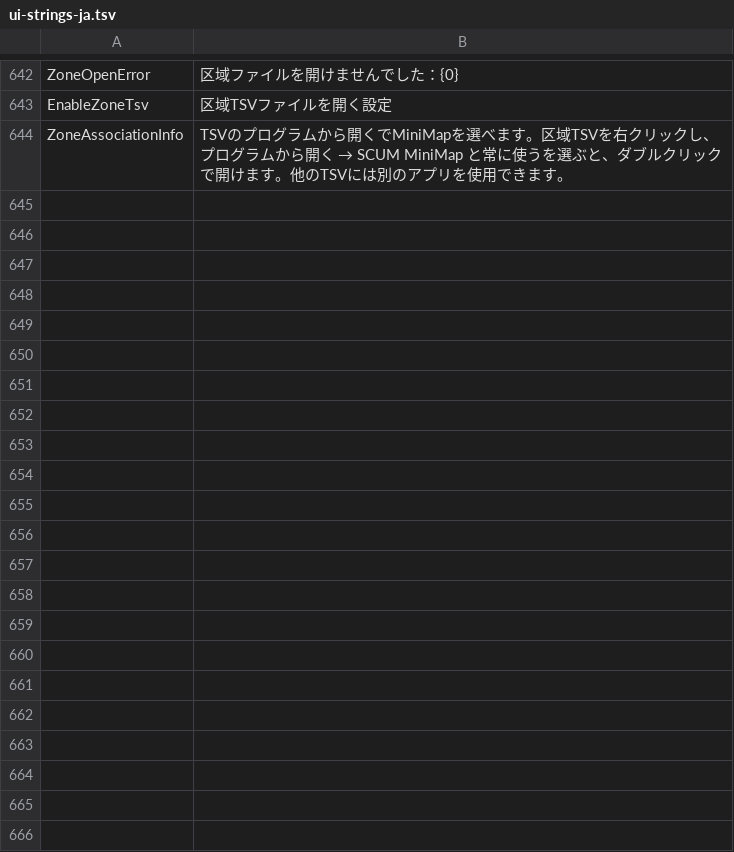
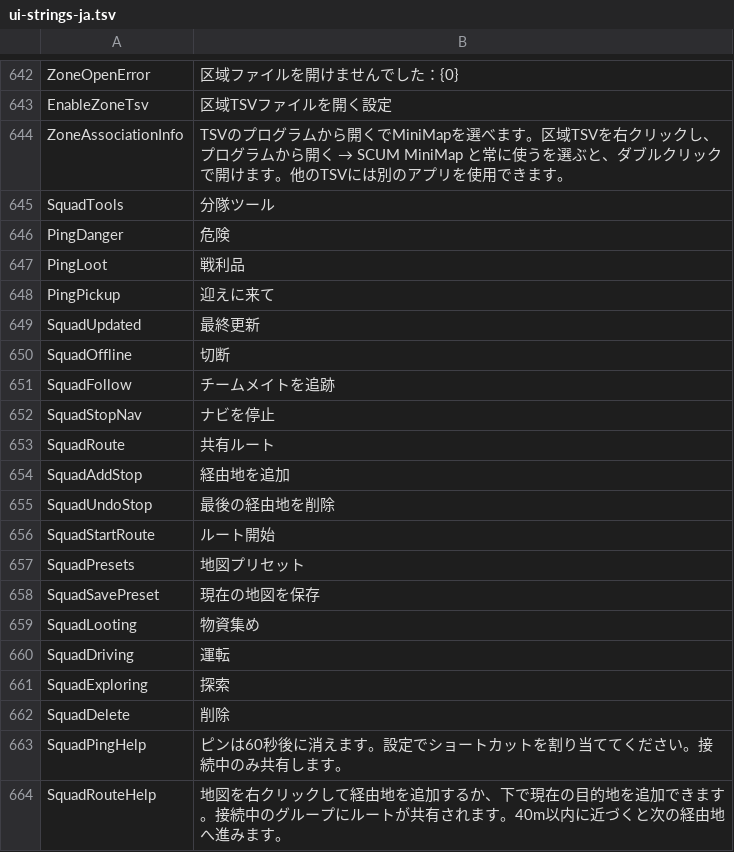
Before and after one commit to Mike-Rafone-SCUM/MiniMap, a TSV file: resources/ui-strings-ja.tsv, drawn as a sheet; only a part is shown, gaps mark what is left out.

```diff
--- a/resources/ui-strings-ja.tsv
+++ b/resources/ui-strings-ja.tsv
@@ -644 +644,21 @@ EnableZoneTsv	"区域TSVファイルを開く設定"
 ZoneAssociationInfo	"TSVのプログラムから開くでMiniMapを選べます。区域TSVを右クリックし、プログラムから開く → SCUM MiniMap と常に使うを選ぶと、ダブルクリックで開けます。他のTSVには別のアプリを使用できます。"
+SquadTools	分隊ツール
+PingDanger	危険
+PingLoot	戦利品
+PingPickup	迎えに来て
+SquadUpdated	最終更新
+SquadOffline	切断
+SquadFollow	チームメイトを追跡
+SquadStopNav	ナビを停止
+SquadRoute	共有ルート
+SquadAddStop	経由地を追加
+SquadUndoStop	最後の経由地を削除
+SquadStartRoute	ルート開始
+SquadPresets	地図プリセット
+SquadSavePreset	現在の地図を保存
+SquadLooting	物資集め
+SquadDriving	運転
+SquadExploring	探索
+SquadDelete	削除
+SquadPingHelp	ピンは60秒後に消えます。設定でショートカットを割り当ててください。接続中のみ共有します。
+SquadRouteHelp	地図を右クリックして経由地を追加するか、下で現在の目的地を追加できます。接続中のグループにルートが共有されます。40m以内に近づくと次の経由地へ進みます。
```
Also changed, not shown: resources/ui-strings-cs.tsv, resources/ui-strings-it.tsv, 26 other files.
